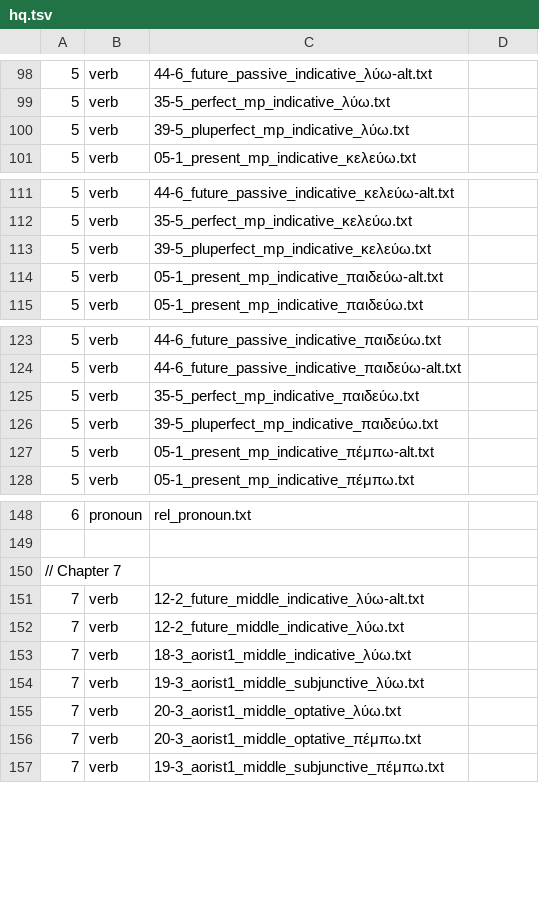
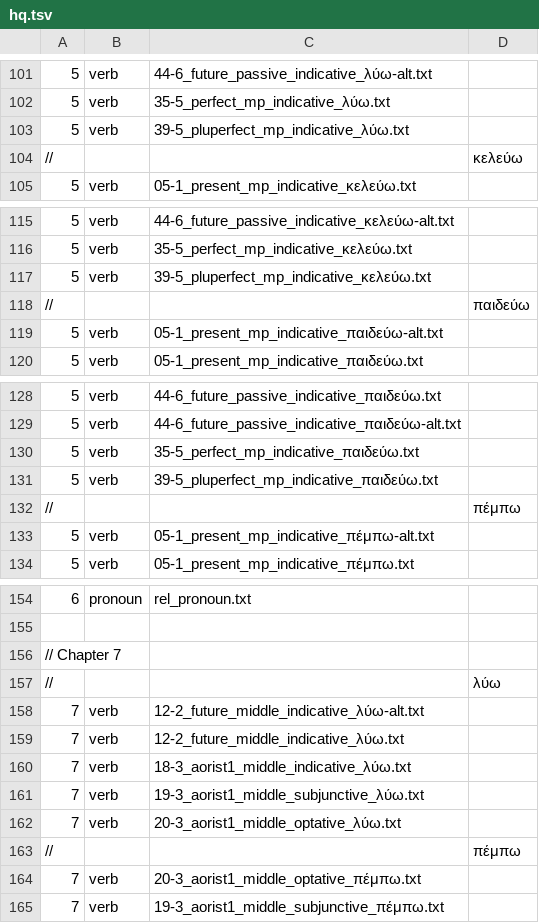
Before and after one commit to Eumaeus/Donafer, a TSV file: data/morphology/chapters/hq.tsv, drawn as a sheet; only a part is shown, gaps mark what is left out; the diff covers the shown part only.

```diff
--- a/data/morphology/chapters/hq.tsv
+++ b/data/morphology/chapters/hq.tsv
@@ -100,2 +103,3 @@
 5	verb	39-5_pluperfect_mp_indicative_λύω.txt
+//			κελεύω
 5	verb	05-1_present_mp_indicative_κελεύω.txt
@@ -113,2 +117,3 @@
 5	verb	39-5_pluperfect_mp_indicative_κελεύω.txt
+//			παιδεύω
 5	verb	05-1_present_mp_indicative_παιδεύω-alt.txt
@@ -126,2 +131,3 @@
 5	verb	39-5_pluperfect_mp_indicative_παιδεύω.txt
+//			πέμπω
 5	verb	05-1_present_mp_indicative_πέμπω-alt.txt
@@ -150,2 +156,3 @@
 // Chapter 7
+//			λύω
 7	verb	12-2_future_middle_indicative_λύω-alt.txt
@@ -155,2 +162,3 @@
 7	verb	20-3_aorist1_middle_optative_λύω.txt
+//			πέμπω
 7	verb	20-3_aorist1_middle_optative_πέμπω.txt
```
Also changed, not shown: 33 added rows, 1 removed row and 7 edited cells elsewhere in this file.
